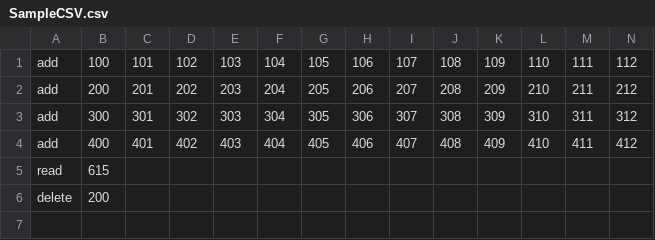
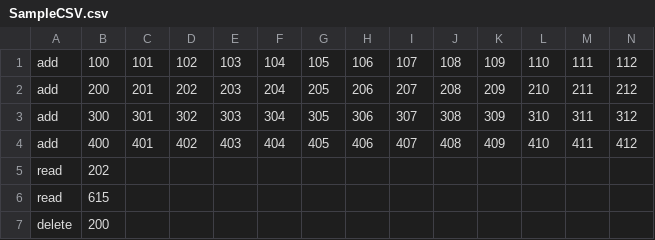
Before and after one commit to TheDialgaTeam-School-Projects/ICT1007, a CSV file: SampleCSV.csv, drawn as a sheet; only a part is shown; rows hold the shown columns only; the diff names each change by its address in the sheet, - before the commit and + after, or states it on an @@ line.

```diff
--- a/SampleCSV.csv
+++ b/SampleCSV.csv
+row 5: read | 202
```
Also changed, not shown: 1 other file.
